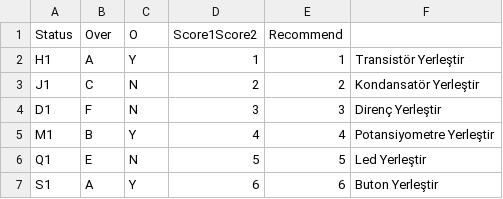
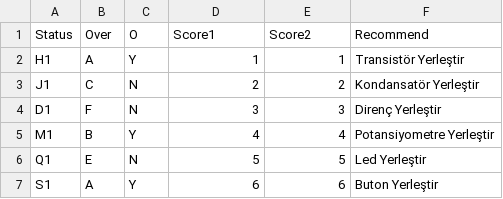
Before and after one commit to developertolga/Artificial-intelligence-1, a CSV file: dataset1.csv, drawn as a sheet; only a part is shown.

Commit message:
Update dataset1.csv

```diff
--- a/dataset1.csv
+++ b/dataset1.csv
@@ -1,2 +1,2 @@
-Status,Over,O,Score1Score2,Recommend
+Status,Over,O,Score1,Score2,Recommend
 H1,A,Y,1,1,Transistör Yerleştir
```
